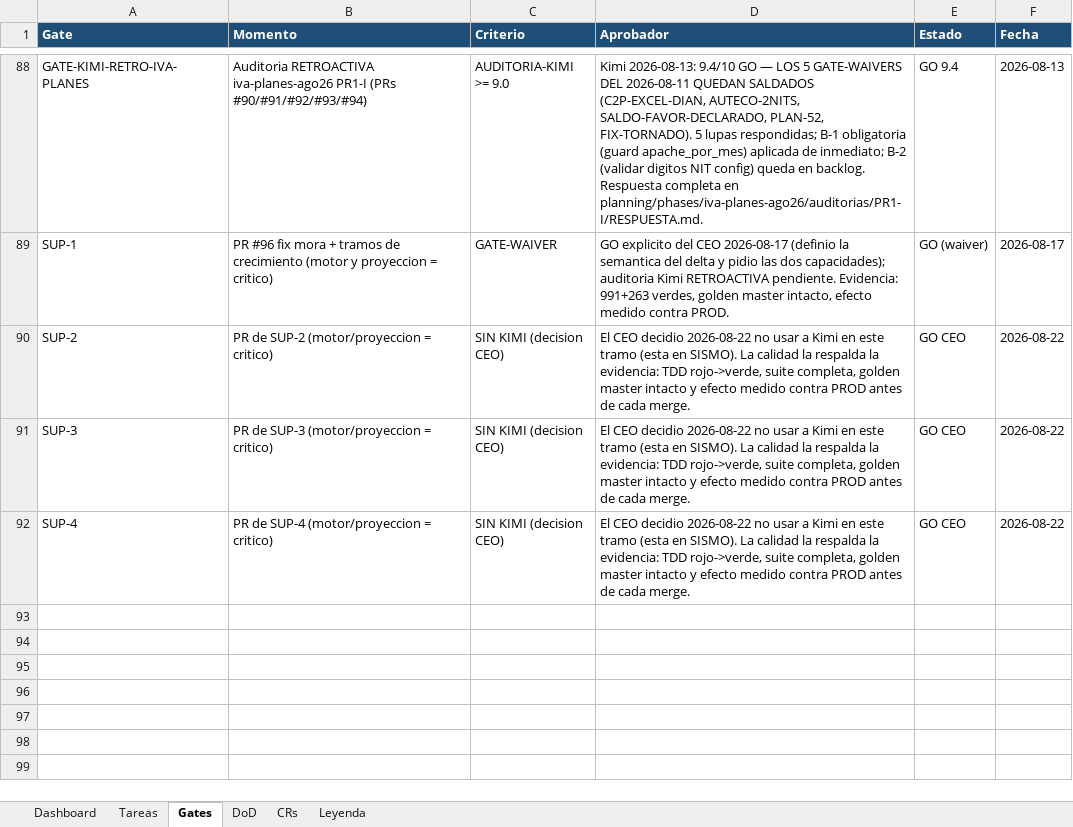
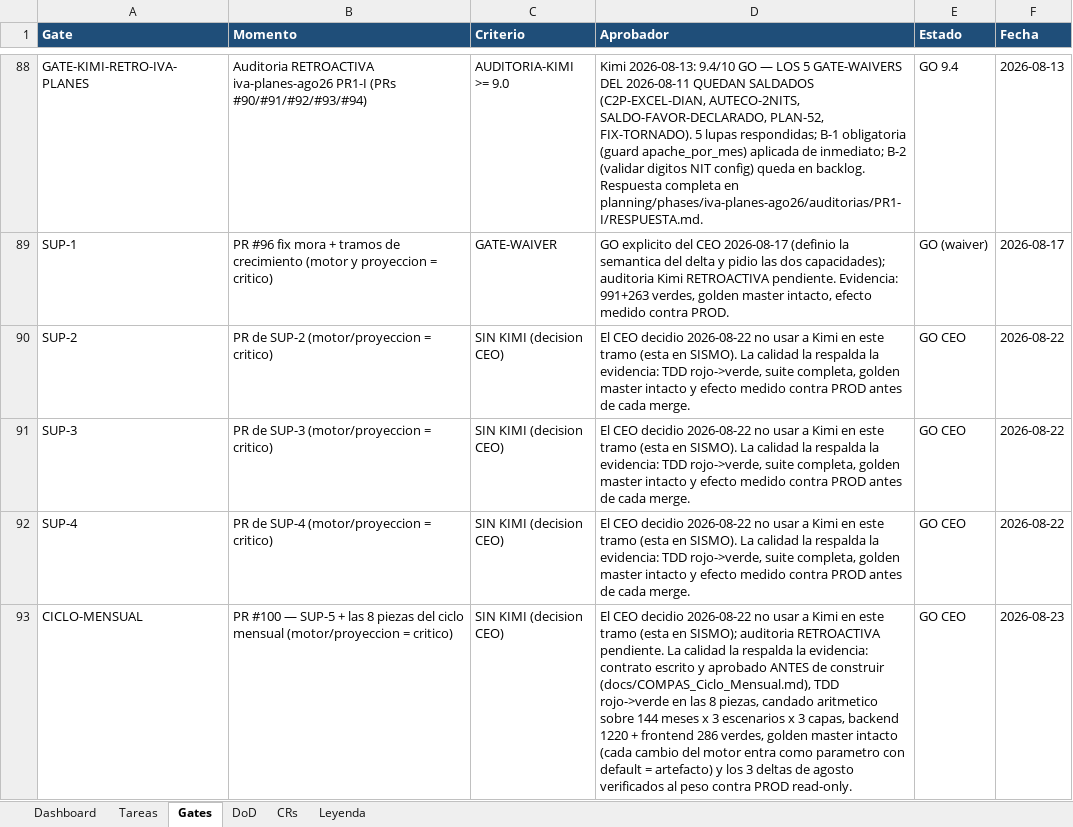
Before and after one commit to RoddosColombia/compas, an Excel workbook: docs/COMPAS_Control_Desarrollo.xlsx, sheet Gates, drawn as a sheet; only a part is shown, gaps mark what is left out; values as stored, in another font and other column widths than the file's, no borders; the diff names each change by its address in the sheet, - before the commit and + after, or states it on an @@ line.

Commit message:
feat(proyeccion+ciclo): SUP-5 la grafica se explica + el ciclo mensual completo (8 piezas)
Contrato aprobado por el CEO ANTES de construir (docs/COMPAS_Ciclo_Mensual.md) + roadmap vivo (docs/COMPAS_CICLO_ROADMAP.md).

SUP-5 — la grafica se explica: mora/recuperacion/default por separado, los supuestos EFECTIVOS del escenario en pantalla, tarjeta 'Que compone este resultado', motos/cartera bajo cada mes y desglose de cartera en la fila expandible.

Las 8 piezas del ciclo mensual:
  P0 la mora solo sobre las cuotas semanales (la inicial es de contado)
  P1 candado aritmetico — 4 formulas en TODOS los meses, 3 escenarios, 3 capas
  P2 el arranque se hereda del efectivo real del cierre anterior
  P3 el primer mes acumula su flujo (quita la excepcion del artefacto de Excel)
  P4 el mes en curso es el OBJETIVO (supersede D-08/Regla A y la automatizacion de
     SUP-4, que le pisaba la meta al CEO)
  P5 el cronograma del mes completo + regla de no-solape
  P6 termometro de desviacion (la realidad al lado, sin tocar la curva)
  P7 el gasto real de los 3 meses cerrados SUGIERE el supuesto

El candado cazo 2 defectos reales que nadie habria visto a ojo: el fondo de aval que
desaparecia de los egresos al anclar un mes (546.241,68 en agosto de PROD) y la
automatizacion que pisaba la meta del CEO.

Verificado al peso contra PROD (read-only). Agosto: inicial 109.230.000 + semanal
161.295.930 = bruto 270.525.930 · + ajuste -17.742.552,30 = neto 252.783.377,70 ·
+ egresos -241.822.459,30 = flujo 10.960.918,40 · arranque 665.715.578 + flujo =
caja 676.676.496,40.

Incluye el fix de los dos tests de flag-off de FABS que rompian con fastapi==0.141.1
(incompatibilidad preexistente en main; ver commit propio).

Backend 1220 passed / 0 failed. Frontend 286 + build. GOLDEN MASTER verde.
CI 8/8 verde. Gate: gate-waiver GO CEO 2026-08-23 (Kimi en SISMO; auditoria
retroactiva pendiente), registrado en la hoja 'Gates' del tracker.

```diff
--- a/docs/COMPAS_Control_Desarrollo.xlsx (sheet Gates)
+++ b/docs/COMPAS_Control_Desarrollo.xlsx (sheet Gates)
+row 93: CICLO-MENSUAL | PR #100 — SUP-5 + las 8 piezas del ciclo mensual (motor/proyeccion = critico) | SIN KIMI (decision CEO) | El CEO decidio 2026-08-22 no usar a Kimi en este tramo (esta en SISMO); auditoria RETROACTIVA pendiente. La calidad la respalda la evidencia: contrato escrito y aprobado ANTES de construir (docs/COMPAS_Ciclo_Mensual.md), TDD rojo->verde en las 8 piezas, candado aritmetico sobre 144 meses x 3 escenarios x 3 capas, backend 1220 + frontend 286 verdes, golden master intacto (cada cambio del motor entra como parametro con default = artefacto) y los 3 deltas de agosto verificados al peso contra PROD read-only. | GO CEO | 2026-08-23
```
Also changed, not shown: sheet Tareas, 54 other files.
